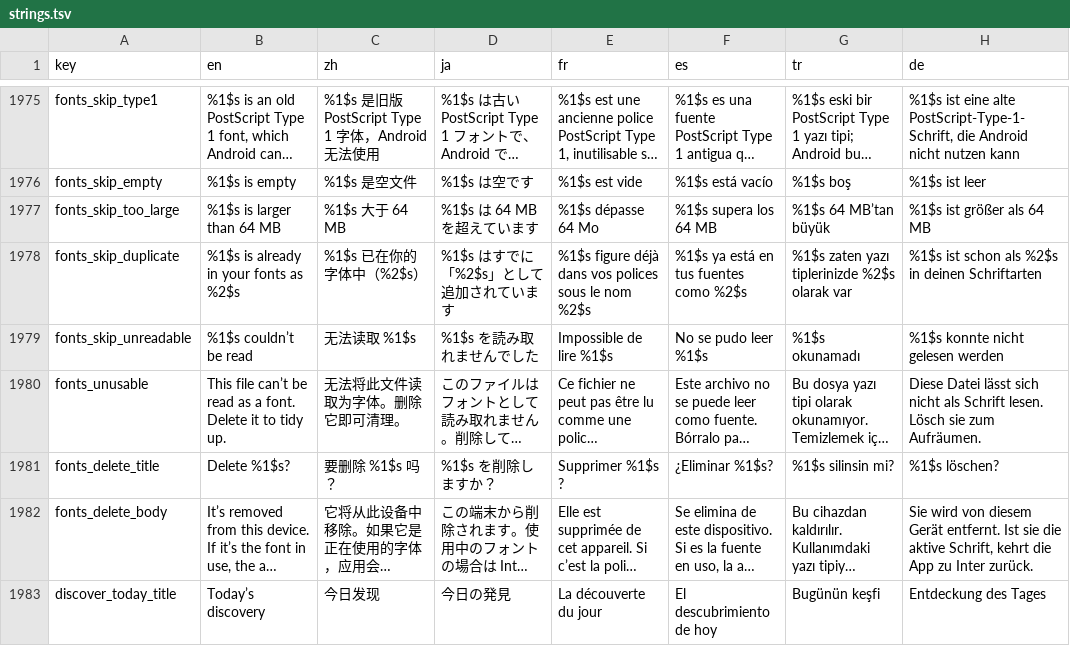
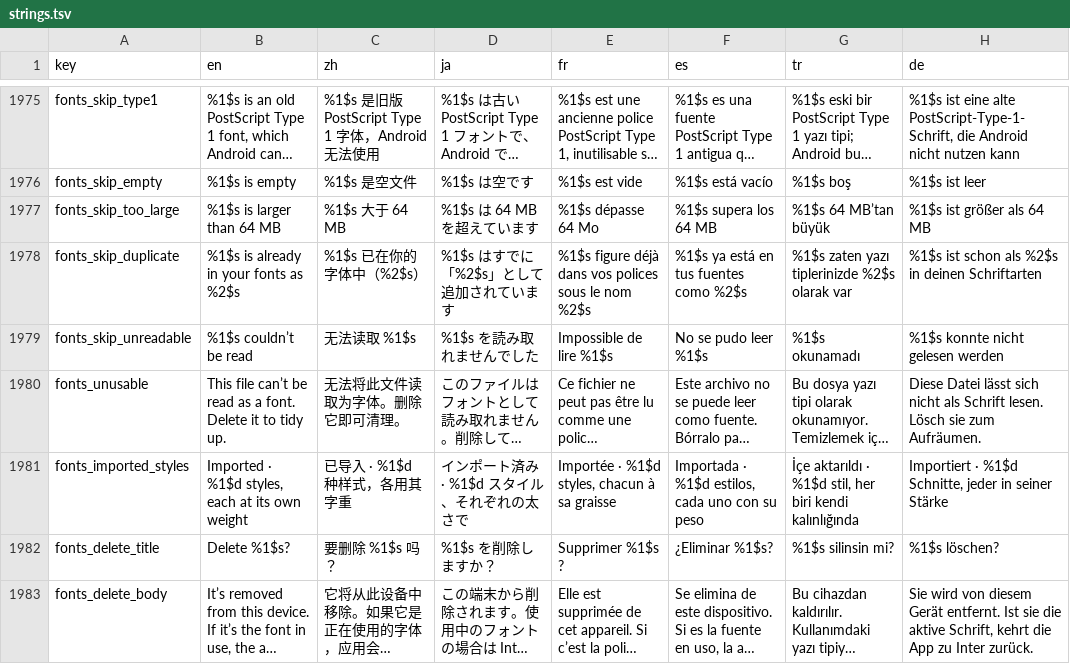
Before and after one commit to sokkaUmB/Tryptify, a TSV file: app/l10n/strings.tsv, drawn as a sheet; only a part is shown, gaps mark what is left out; the shorter side is filled out with more unchanged rows; long unchanged cells end in …; the diff names each change by its address in the sheet, - before the commit and + after, or states it on an @@ line.

Commit message:
Detect the variations of an imported font
Fonts arrive as a file per weight, and each imported file was its own font,
declared at every weight: a Medium title and a Regular row drew the same
file, so the interface's weights did nothing.

- FontFileInspector reads each file's weight (OS/2 usWeightClass) and slope
  (fsSelection, else head.macStyle), and the family its cuts share: the
  typographic family, else the legacy one without its weight word.
- FontFamilies groups imported files by that family. The Fonts page and the
  Studio's lyric font list show one entry per family ("Imported · 3
  styles"); deleting one deletes all its files.
- Loading a font (the app's and the lyrics') brings its whole family, each
  file at its own weight and slope. A font chosen as any one of its files
  shows as in use. A single file loads as before.
- FontFamiliesTest runs on the app's own Inter, five static files.

```diff
--- a/app/l10n/strings.tsv
+++ b/app/l10n/strings.tsv
+row 1981: fonts_imported_styles | Imported · %1$d styles, each at its own weight | 已导入 · %1$d 种样式，各用其字重 | インポート済み · %1$d スタイル、それぞれの太さで | Importée · %1$d styles, chacun à sa graisse | Importada · %1$d estilos, cada uno con su peso | İçe aktarıldı · %1$d stil, her biri kendi kalınlığında | Importiert · %1$d Schnitte, jeder in seiner Stärke
```
Also changed, not shown: 17 other files.
